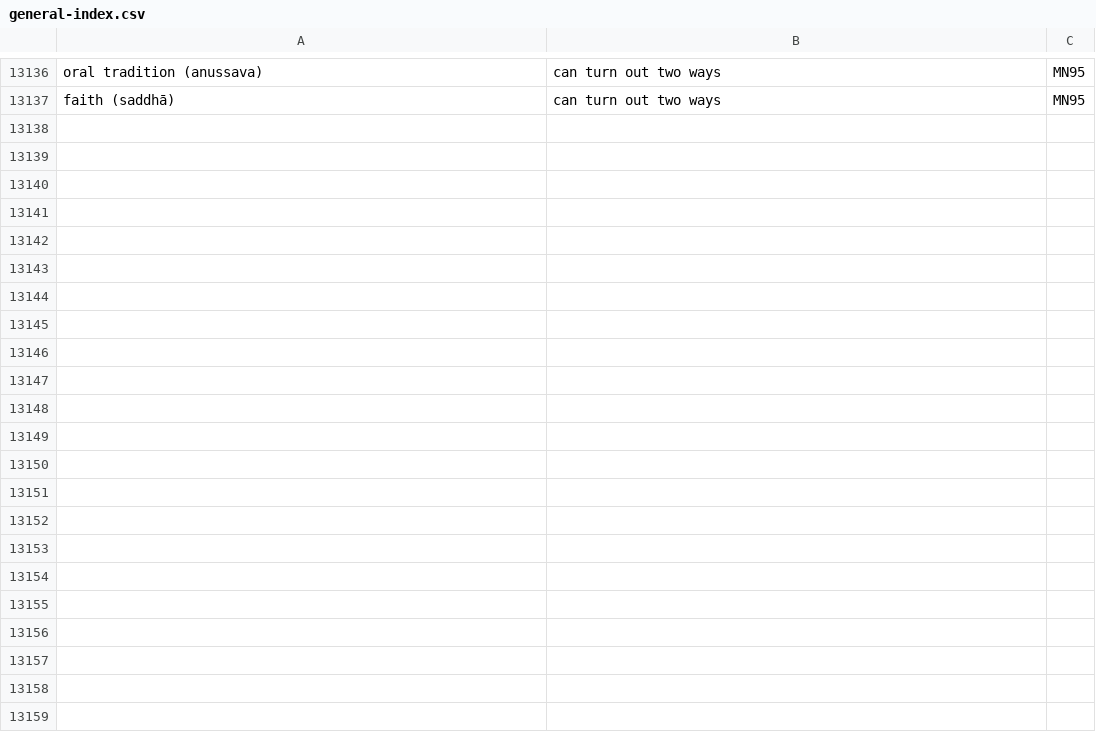
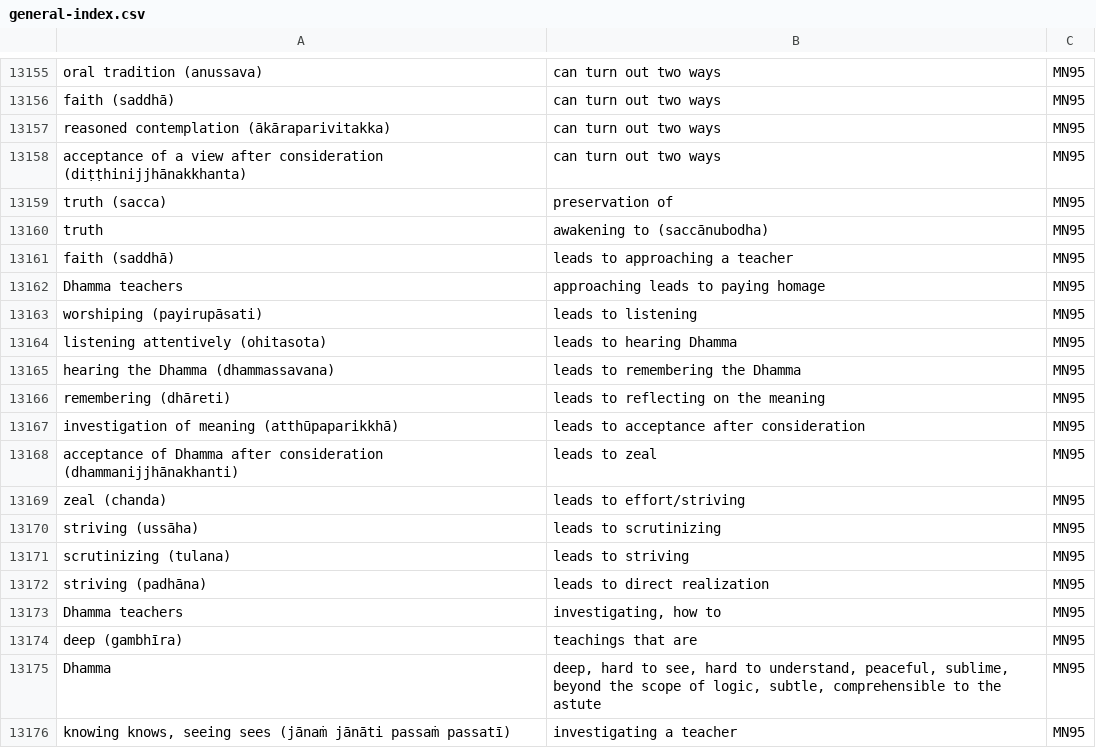
Before and after one commit to thesunshade/sutta-index, a CSV file: src/data/general-index.csv, drawn as a sheet; only a part is shown, gaps mark what is left out; the diff covers the shown part only; the diff names each change by its address in the sheet, - before the commit and + after, or states it on an @@ line.

```diff
--- a/src/data/general-index.csv
+++ b/src/data/general-index.csv
+row 13157: reasoned contemplation (ākāraparivitakka) | can turn out two ways | MN95
+row 13158: acceptance of a view after consideration (diṭṭhinijjhānakkhanta) | can turn out two ways | MN95
+row 13159: truth (sacca) | preservation of | MN95
+row 13160: truth | awakening to (saccānubodha) | MN95
+row 13161: faith (saddhā) | leads to approaching a teacher | MN95
+row 13162: Dhamma teachers | approaching leads to paying homage | MN95
+row 13163: worshiping (payirupāsati) | leads to listening | MN95
+row 13164: listening attentively (ohitasota) | leads to hearing Dhamma | MN95
+row 13165: hearing the Dhamma (dhammassavana) | leads to remembering the Dhamma | MN95
+row 13166: remembering (dhāreti) | leads to reflecting on the meaning | MN95
+row 13167: investigation of meaning (atthūpaparikkhā) | leads to acceptance after consideration | MN95
+row 13168: acceptance of Dhamma after consideration (dhammanijjhānakhanti) | leads to zeal | MN95
+row 13169: zeal (chanda) | leads to effort/striving | MN95
+row 13170: striving (ussāha) | leads to scrutinizing | MN95
+row 13171: scrutinizing (tulana) | leads to striving | MN95
+row 13172: striving (padhāna) | leads to direct realization | MN95
+row 13173: Dhamma teachers | investigating, how to | MN95
+row 13174: deep (gambhīra) | teachings that are | MN95
+row 13175: Dhamma | deep, hard to see, hard to understand, peaceful, sublime, beyond the scope of logic, subtle, comprehensible to the astute | MN95
+row 13176: knowing knows, seeing sees (jānaṁ jānāti passaṁ passatī) | investigating a teacher | MN95
```
Also changed, not shown: 33 added rows, 3 removed rows and 23 edited cells elsewhere in this file, 7 other files.
